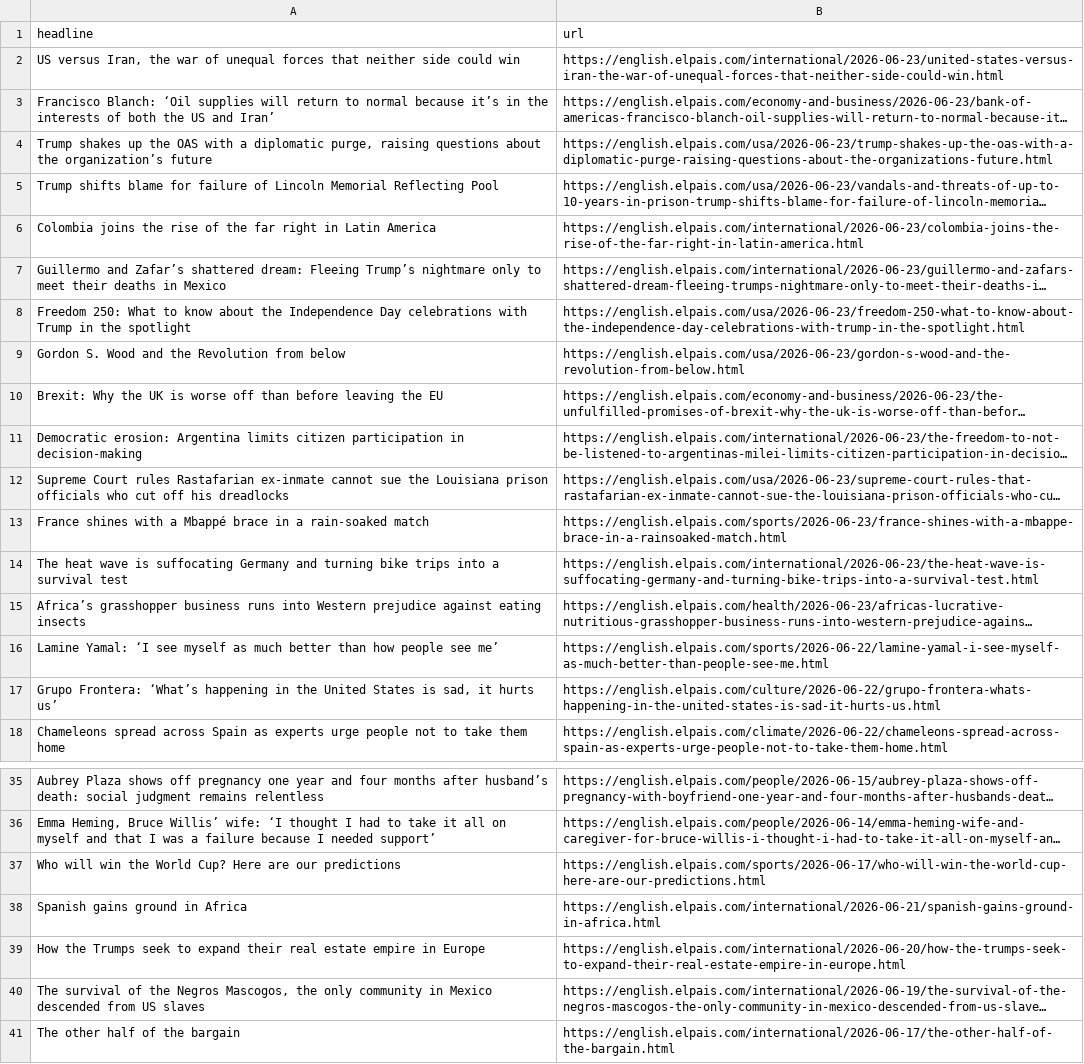
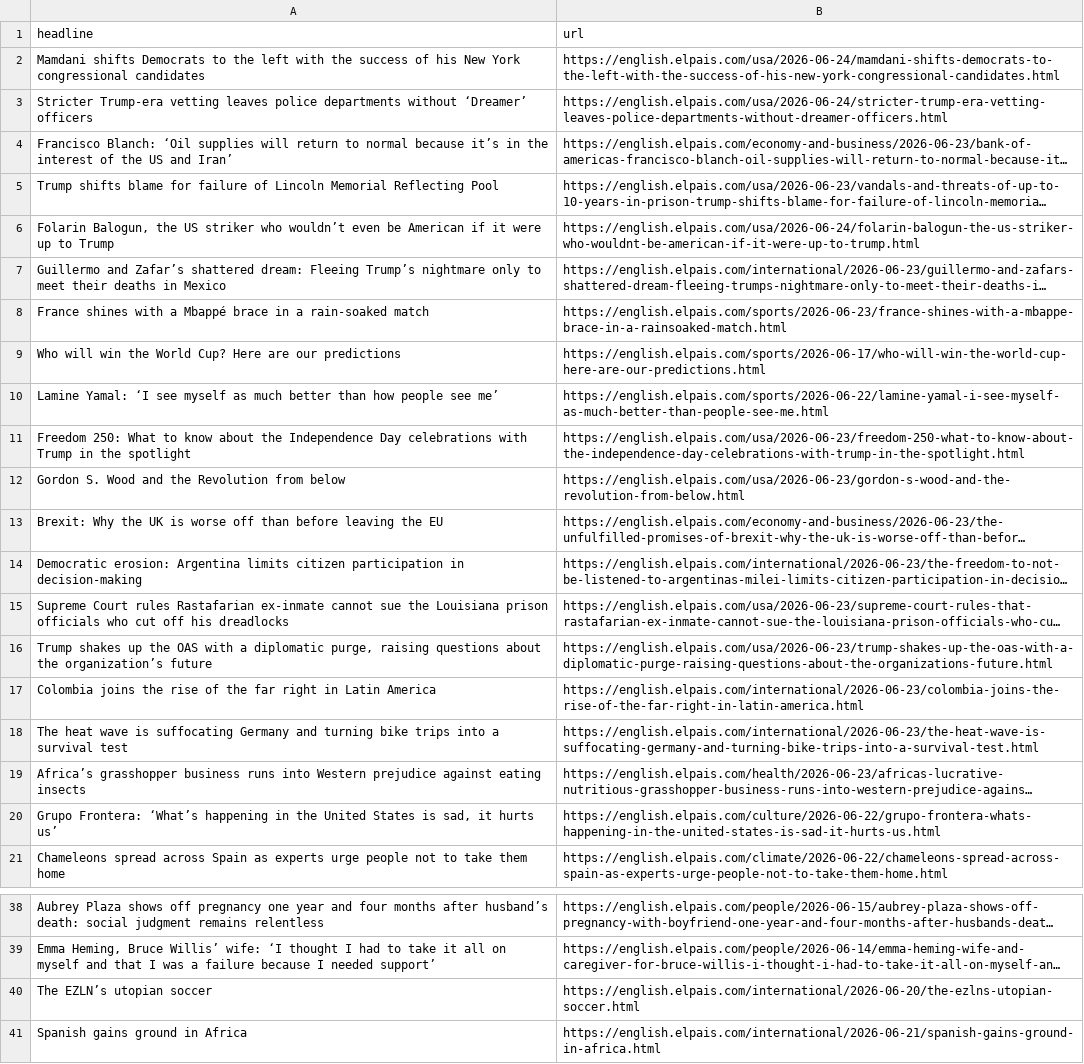
Before and after one commit to JSorrell99/el-pais-autoscraper, a CSV file: headlines.csv, drawn as a sheet; only a part is shown, gaps mark what is left out; the shorter side is filled out with more unchanged rows; long unchanged cells end in …; removed rows and columns are numbered as before the commit, all else as after; the diff names each change by its address in the sheet, - before the commit and + after, or states it on an @@ line.

```diff
--- a/headlines.csv
+++ b/headlines.csv
-row 2: US versus Iran, the war of unequal forces that neither side could win | https://english.elpais.com/international/2026-06-23/united-states-versus-iran-the-war-of-unequal-forces-that-neither-side-could-win.html
+row 2: Mamdani shifts Democrats to the left with the success of his New York congressional candidates | https://english.elpais.com/usa/2026-06-24/mamdani-shifts-democrats-to-the-left-with-the-success-of-his-new-york-congressional-candidates.html
+row 3: Stricter Trump-era vetting leaves police departments without ‘Dreamer’ officers | https://english.elpais.com/usa/2026-06-24/stricter-trump-era-vetting-leaves-police-departments-without-dreamer-officers.html
-A4 (headline): …in the interests of both the US…
+A4 (headline): …in the interest of the US…
+row 6: Folarin Balogun, the US striker who wouldn’t even be American if it were up to Trump | https://english.elpais.com/usa/2026-06-24/folarin-balogun-the-us-striker-who-wouldnt-be-american-if-it-were-up-to-trump.html
@@ row 13 moved to row 8: France shines with a Mbappé brace in a r… @@
@@ row 37 moved to row 9: Who will win the World Cup? Here are our… @@
@@ row 16 moved to row 10: Lamine Yamal: ‘I see myself as much bett… @@
@@ row 4 moved to row 16: Trump shakes up the OAS with a diplomati… @@
@@ row 6 moved to row 17: Colombia joins the rise of the far right… @@
+row 40: The EZLN’s utopian soccer | https://english.elpais.com/international/2026-06-20/the-ezlns-utopian-soccer.html
```
